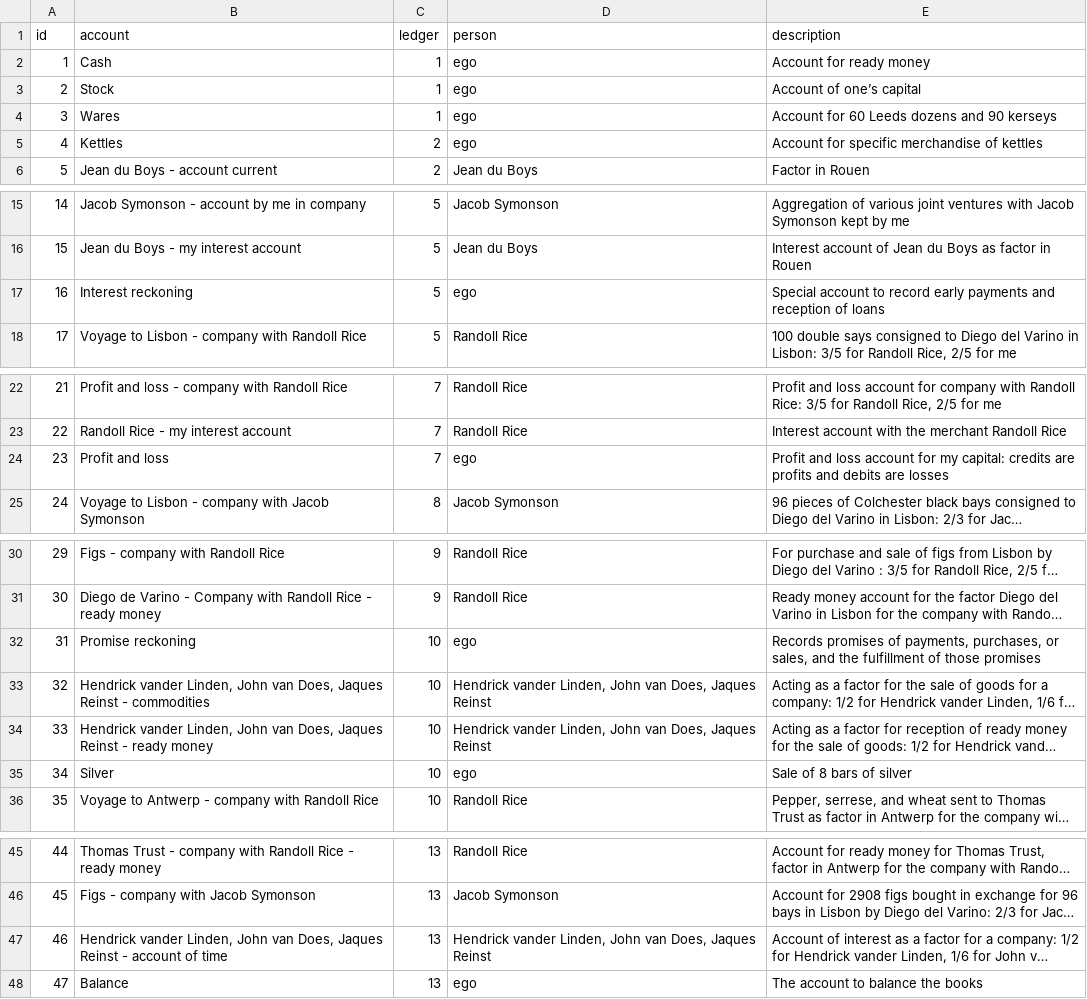
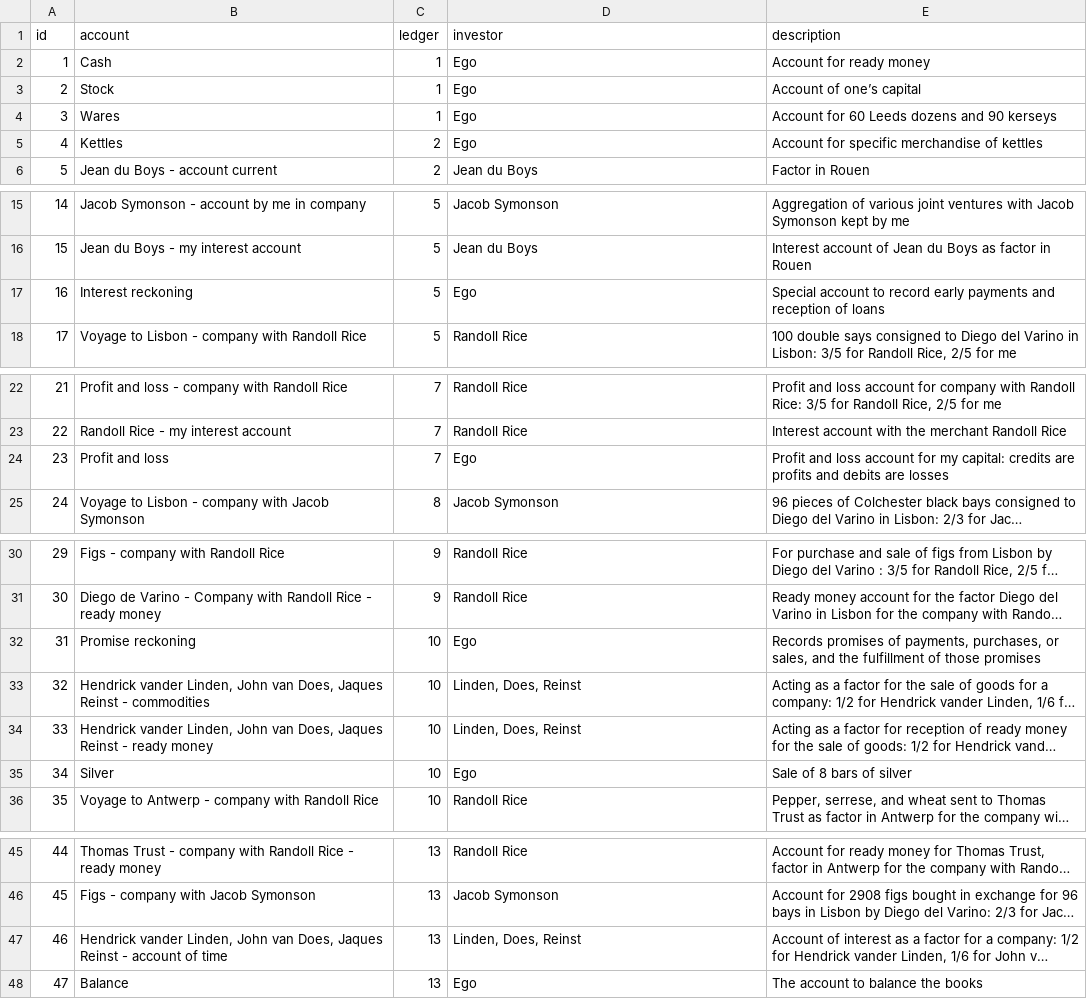
Before and after one commit to jessesadler/debkeepr, a CSV file: data-raw/dafforne-accounts.csv, drawn as a sheet; only a part is shown, gaps mark what is left out; long unchanged cells end in …; the diff names each change by its address in the sheet, - before the commit and + after, or states it on an @@ line.

Commit message:
Change person variable to investor in accounts data

```diff
--- a/data-raw/dafforne-accounts.csv
+++ b/data-raw/dafforne-accounts.csv
-D1: person
+D1: investor
-D2:D5 (investor): ego
+D2:D5 (investor): Ego
-D17 (investor): ego
+D17 (investor): Ego
-D24 (investor): ego
+D24 (investor): Ego
-D32 (investor): ego
+D32 (investor): Ego
-D33:D34 (investor): Hendrick vander Linden, John van Does, Jaques Reinst
+D33:D34 (investor): Linden, Does, Reinst
-D35 (investor): ego
+D35 (investor): Ego
-D47 (investor): Hendrick vander Linden, John van Does, Jaques Reinst
+D47 (investor): Linden, Does, Reinst
-D48 (investor): ego
+D48 (investor): Ego
```
Also changed, not shown: 4 other files.
